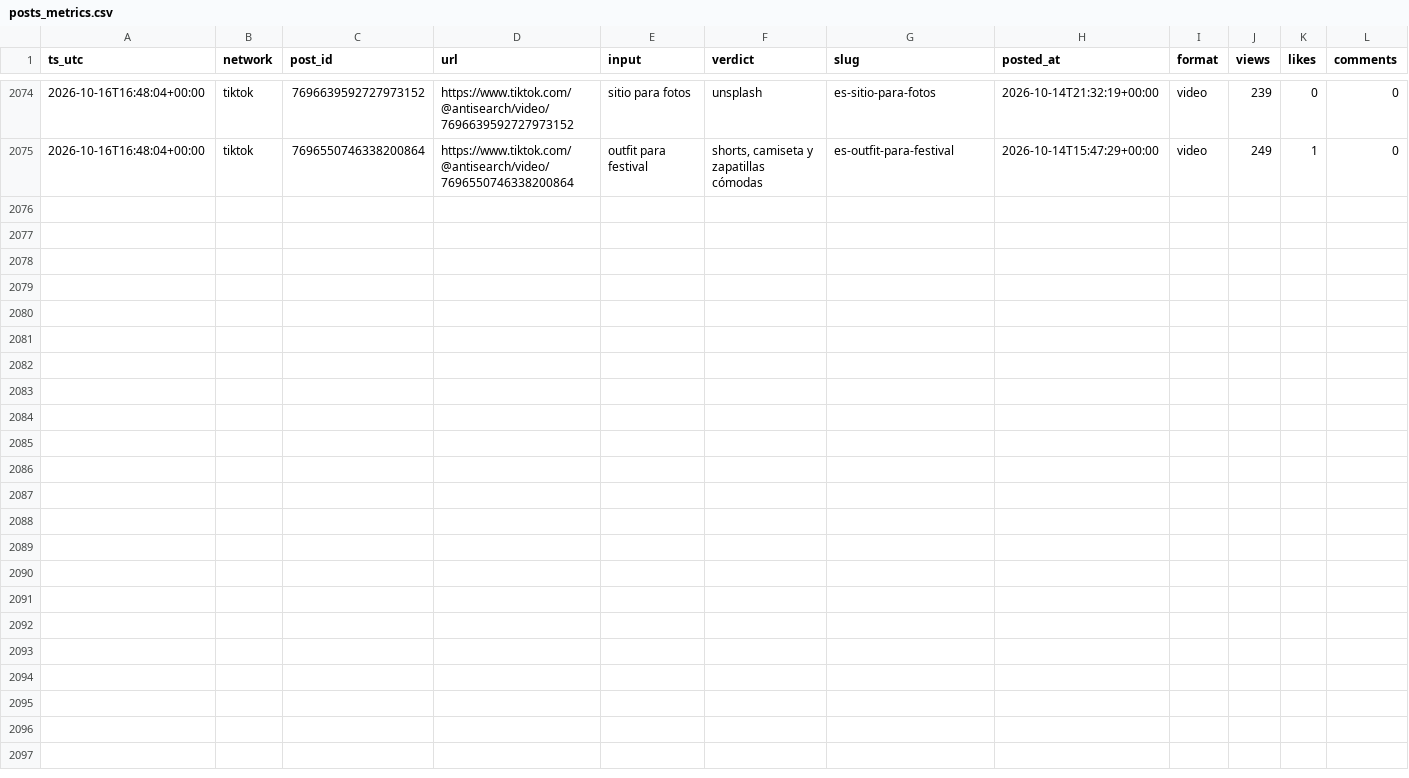
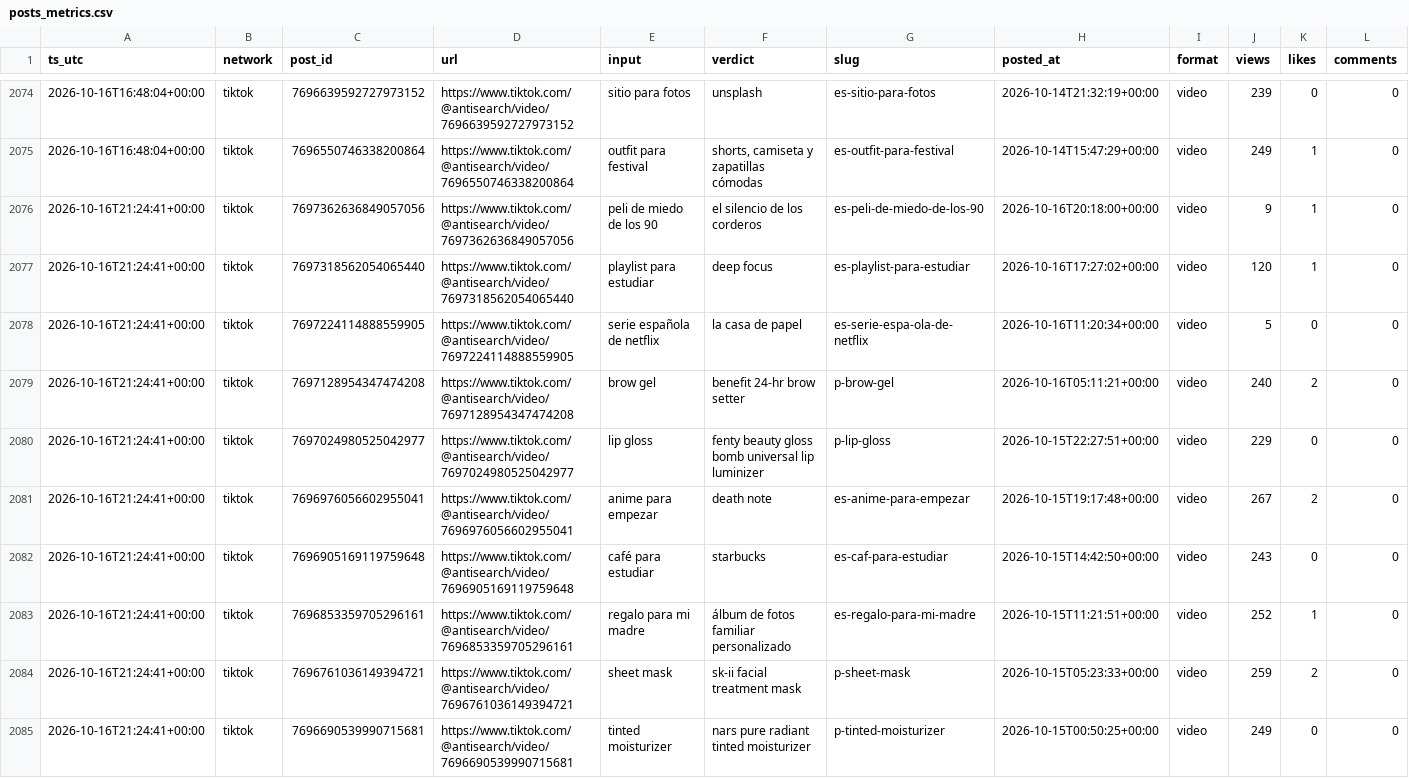
Before and after one commit to everfields/antisearch-automation, a CSV file: metrics/posts_metrics.csv, drawn as a sheet; only a part is shown, gaps mark what is left out; rows hold the shown columns only; the diff names each change by its address in the sheet, - before the commit and + after, or states it on an @@ line.

```diff
--- a/metrics/posts_metrics.csv
+++ b/metrics/posts_metrics.csv
+row 2076: 2026-10-16T21:24:41+00:00 | tiktok | 7697362636849057056 | https://www.tiktok.com/@antisearch/video/7697362636849057056 | peli de miedo de los 90 | el silencio de los corderos | es-peli-de-miedo-de-los-90 | 2026-10-16T20:18:00+00:00 | video | 9 | 1 | 0
+row 2077: 2026-10-16T21:24:41+00:00 | tiktok | 7697318562054065440 | https://www.tiktok.com/@antisearch/video/7697318562054065440 | playlist para estudiar | deep focus | es-playlist-para-estudiar | 2026-10-16T17:27:02+00:00 | video | 120 | 1 | 0
+row 2078: 2026-10-16T21:24:41+00:00 | tiktok | 7697224114888559905 | https://www.tiktok.com/@antisearch/video/7697224114888559905 | serie española de netflix | la casa de papel | es-serie-espa-ola-de-netflix | 2026-10-16T11:20:34+00:00 | video | 5 | 0 | 0
+row 2079: 2026-10-16T21:24:41+00:00 | tiktok | 7697128954347474208 | https://www.tiktok.com/@antisearch/video/7697128954347474208 | brow gel | benefit 24-hr brow setter | p-brow-gel | 2026-10-16T05:11:21+00:00 | video | 240 | 2 | 0
+row 2080: 2026-10-16T21:24:41+00:00 | tiktok | 7697024980525042977 | https://www.tiktok.com/@antisearch/video/7697024980525042977 | lip gloss | fenty beauty gloss bomb universal lip luminizer | p-lip-gloss | 2026-10-15T22:27:51+00:00 | video | 229 | 0 | 0
+row 2081: 2026-10-16T21:24:41+00:00 | tiktok | 7696976056602955041 | https://www.tiktok.com/@antisearch/video/7696976056602955041 | anime para empezar | death note | es-anime-para-empezar | 2026-10-15T19:17:48+00:00 | video | 267 | 2 | 0
+row 2082: 2026-10-16T21:24:41+00:00 | tiktok | 7696905169119759648 | https://www.tiktok.com/@antisearch/video/7696905169119759648 | café para estudiar | starbucks | es-caf-para-estudiar | 2026-10-15T14:42:50+00:00 | video | 243 | 0 | 0
+row 2083: 2026-10-16T21:24:41+00:00 | tiktok | 7696853359705296161 | https://www.tiktok.com/@antisearch/video/7696853359705296161 | regalo para mi madre | álbum de fotos familiar personalizado | es-regalo-para-mi-madre | 2026-10-15T11:21:51+00:00 | video | 252 | 1 | 0
+row 2084: 2026-10-16T21:24:41+00:00 | tiktok | 7696761036149394721 | https://www.tiktok.com/@antisearch/video/7696761036149394721 | sheet mask | sk-ii facial treatment mask | p-sheet-mask | 2026-10-15T05:23:33+00:00 | video | 259 | 2 | 0
+row 2085: 2026-10-16T21:24:41+00:00 | tiktok | 7696690539990715681 | https://www.tiktok.com/@antisearch/video/7696690539990715681 | tinted moisturizer | nars pure radiant tinted moisturizer | p-tinted-moisturizer | 2026-10-15T00:50:25+00:00 | video | 249 | 0 | 0
```
Also changed, not shown: metrics/accounts.csv, 1 other file.
